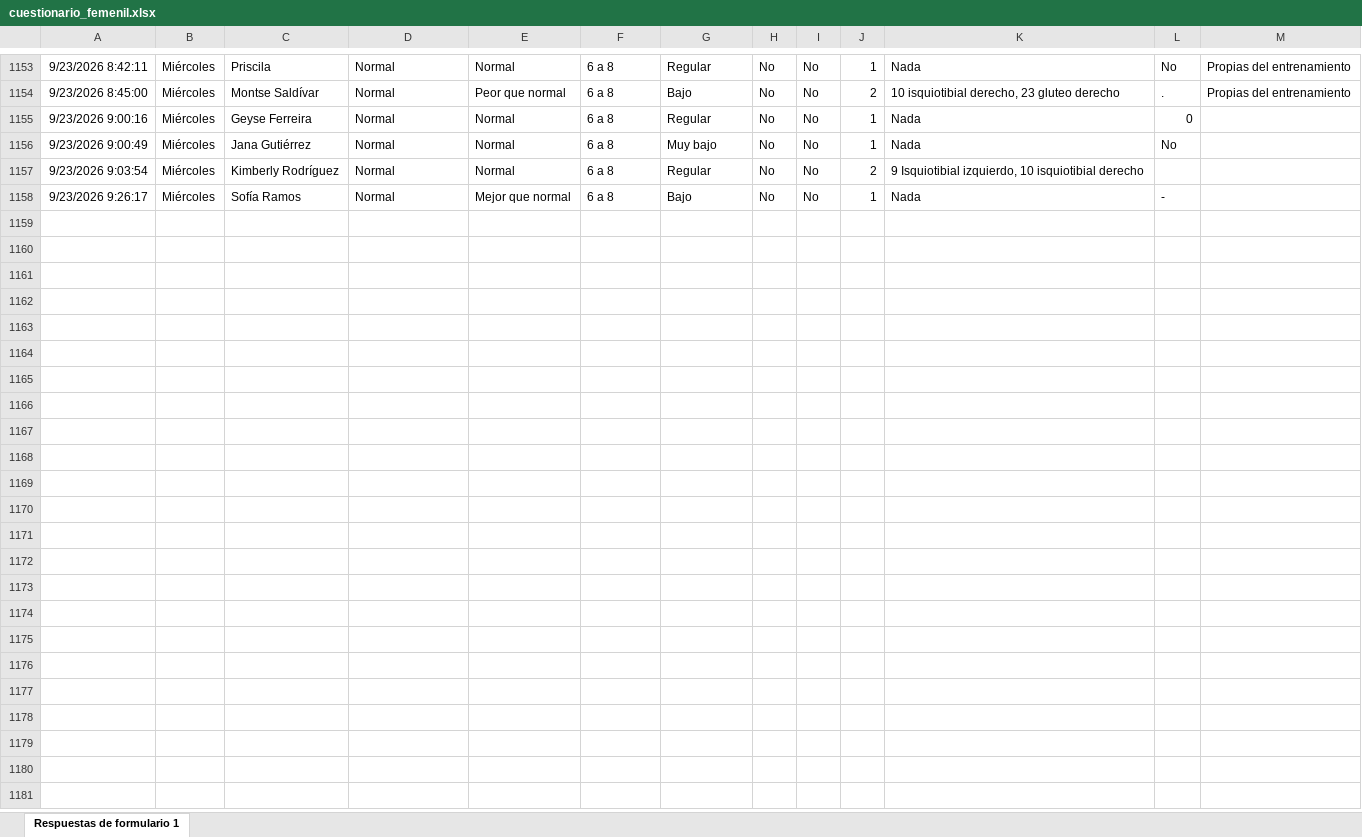
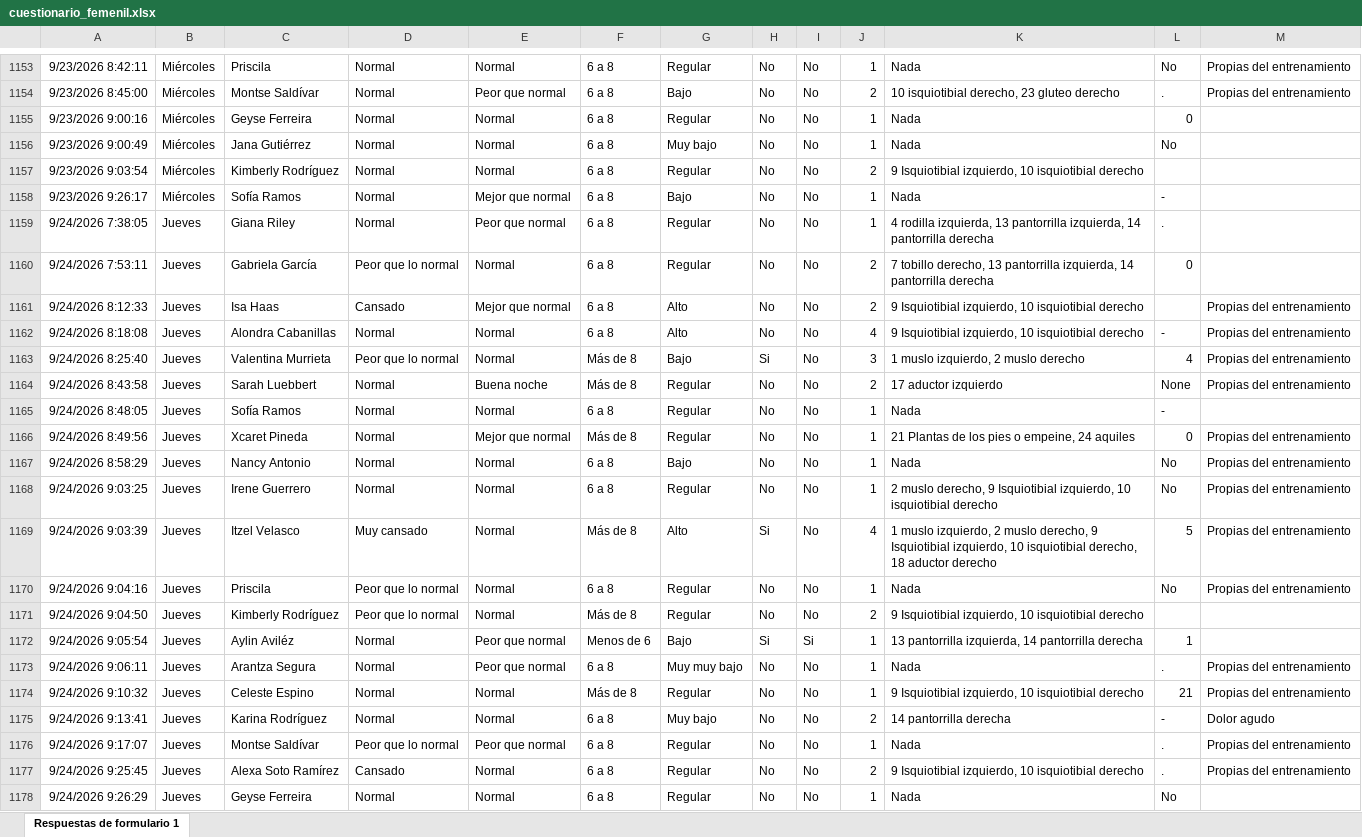
Before and after one commit to mr2293/dashboard_femenil, an Excel workbook: data/cuestionario_femenil.xlsx, sheet Respuestas de formulario 1, drawn as a sheet; only a part is shown, gaps mark what is left out; values as stored, in another font and other column widths than the file's, no borders; charts and pictures and conditional formats and table styles not drawn; the diff covers the shown part only; the diff names each change by its address in the sheet, - before the commit and + after, or states it on an @@ line.

```diff
--- a/data/cuestionario_femenil.xlsx (sheet Respuestas de formulario 1)
+++ b/data/cuestionario_femenil.xlsx (sheet Respuestas de formulario 1)
+row 1159: 9/24/2026 7:38:05 | Jueves | Giana Riley | Normal | Peor que normal | 6 a 8 | Regular | No | No | 1 | 4 rodilla izquierda, 13 pantorrilla izquierda, 14 pantorrilla derecha | .
+row 1160: 9/24/2026 7:53:11 | Jueves | Gabriela García | Peor que lo normal | Normal | 6 a 8 | Regular | No | No | 2 | 7 tobillo derecho, 13 pantorrilla izquierda, 14 pantorrilla derecha | 0
+row 1161: 9/24/2026 8:12:33 | Jueves | Isa Haas | Cansado | Mejor que normal | 6 a 8 | Alto | No | No | 2 | 9 Isquiotibial izquierdo, 10 isquiotibial derecho |  | Propias del entrenamiento
+row 1162: 9/24/2026 8:18:08 | Jueves | Alondra Cabanillas | Normal | Normal | 6 a 8 | Alto | No | No | 4 | 9 Isquiotibial izquierdo, 10 isquiotibial derecho | - | Propias del entrenamiento
+row 1163: 9/24/2026 8:25:40 | Jueves | Valentina Murrieta | Peor que lo normal | Normal | Más de 8 | Bajo | Si | No | 3 | 1 muslo izquierdo, 2 muslo derecho | 4 | Propias del entrenamiento
+row 1164: 9/24/2026 8:43:58 | Jueves | Sarah Luebbert | Normal | Buena noche | Más de 8 | Regular | No | No | 2 | 17 aductor izquierdo | None | Propias del entrenamiento
+row 1165: 9/24/2026 8:48:05 | Jueves | Sofía Ramos | Normal | Normal | 6 a 8 | Regular | No | No | 1 | Nada | -
+row 1166: 9/24/2026 8:49:56 | Jueves | Xcaret Pineda | Normal | Mejor que normal | Más de 8 | Regular | No | No | 1 | 21 Plantas de los pies o empeine, 24 aquiles | 0 | Propias del entrenamiento
+row 1167: 9/24/2026 8:58:29 | Jueves | Nancy Antonio | Normal | Normal | 6 a 8 | Bajo | No | No | 1 | Nada | No | Propias del entrenamiento
+row 1168: 9/24/2026 9:03:25 | Jueves | Irene Guerrero | Normal | Normal | 6 a 8 | Regular | No | No | 1 | 2 muslo derecho, 9 Isquiotibial izquierdo, 10 isquiotibial derecho | No | Propias del entrenamiento
+row 1169: 9/24/2026 9:03:39 | Jueves | Itzel Velasco | Muy cansado | Normal | Más de 8 | Alto | Si | No | 4 | 1 muslo izquierdo, 2 muslo derecho, 9 Isquiotibial izquierdo, 10 isquiotibial derecho, 18 aductor derecho | 5 | Propias del entrenamiento
+row 1170: 9/24/2026 9:04:16 | Jueves | Priscila | Peor que lo normal | Normal | 6 a 8 | Regular | No | No | 1 | Nada | No | Propias del entrenamiento
+row 1171: 9/24/2026 9:04:50 | Jueves | Kimberly Rodríguez | Peor que lo normal | Normal | Más de 8 | Regular | No | No | 2 | 9 Isquiotibial izquierdo, 10 isquiotibial derecho
+row 1172: 9/24/2026 9:05:54 | Jueves | Aylin Aviléz | Normal | Peor que normal | Menos de 6 | Bajo | Si | Si | 1 | 13 pantorrilla izquierda, 14 pantorrilla derecha | 1
+row 1173: 9/24/2026 9:06:11 | Jueves | Arantza Segura | Normal | Peor que normal | 6 a 8 | Muy muy bajo | No | No | 1 | Nada | . | Propias del entrenamiento
+row 1174: 9/24/2026 9:10:32 | Jueves | Celeste Espino | Normal | Normal | Más de 8 | Regular | No | No | 1 | 9 Isquiotibial izquierdo, 10 isquiotibial derecho | 21 | Propias del entrenamiento
+row 1175: 9/24/2026 9:13:41 | Jueves | Karina Rodríguez | Normal | Normal | 6 a 8 | Muy bajo | No | No | 2 | 14 pantorrilla derecha | - | Dolor agudo
+row 1176: 9/24/2026 9:17:07 | Jueves | Montse Saldívar | Peor que lo normal | Peor que normal | 6 a 8 | Regular | No | No | 1 | Nada | . | Propias del entrenamiento
+row 1177: 9/24/2026 9:25:45 | Jueves | Alexa Soto Ramírez | Cansado | Normal | 6 a 8 | Regular | No | No | 2 | 9 Isquiotibial izquierdo, 10 isquiotibial derecho | . | Propias del entrenamiento
+row 1178: 9/24/2026 9:26:29 | Jueves | Geyse Ferreira | Normal | Normal | 6 a 8 | Regular | No | No | 1 | Nada | No
```
Also changed, not shown: 1 added row elsewhere in this sheet, data/rpe_femenil.xlsx.
